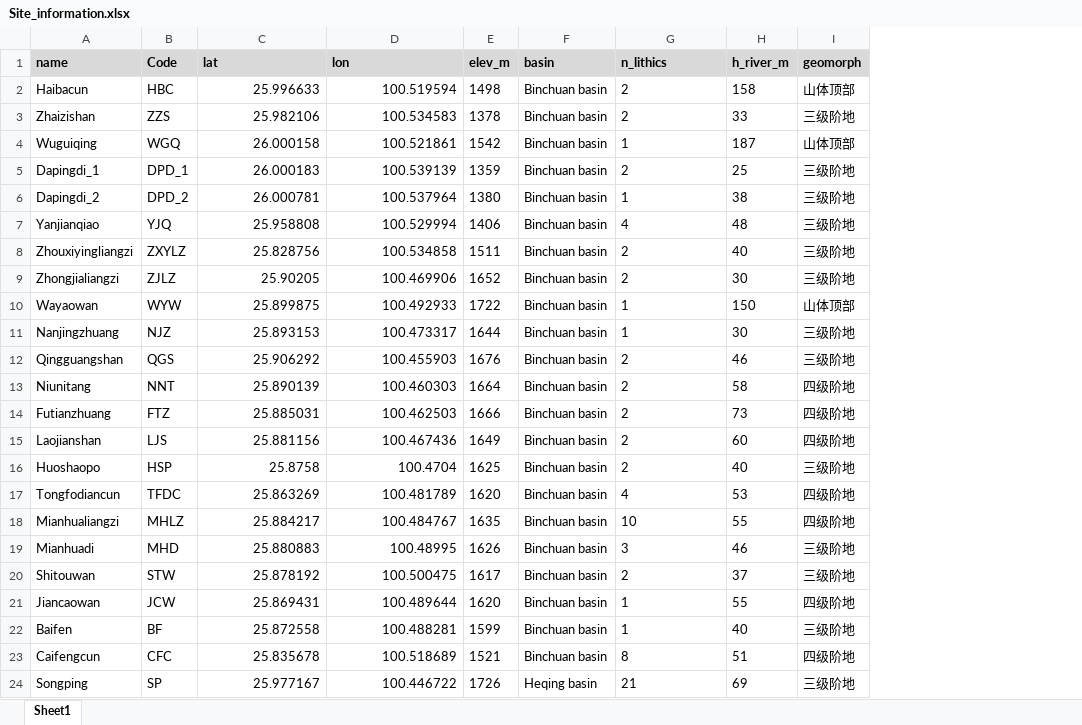
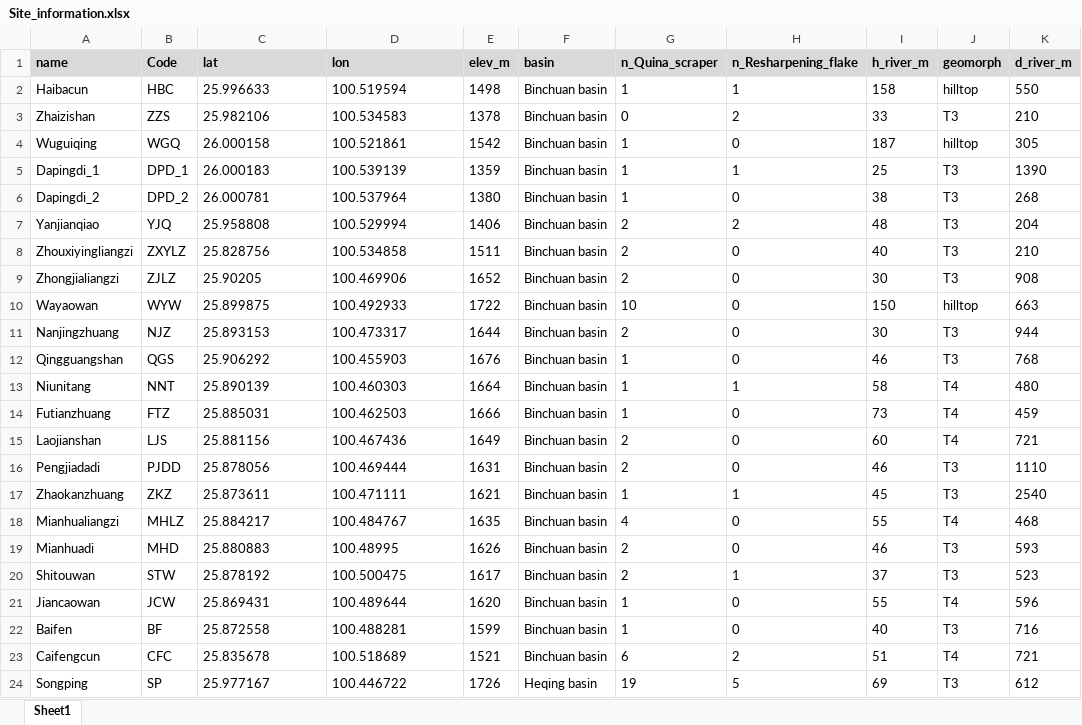
Before and after one commit to PeiyuanXiao/Quina_valleys, an Excel workbook: Site_information.xlsx, sheet Sheet1, drawn as a sheet; only a part is shown; values as stored, in another font and other column widths than the file's, no borders; removed rows and columns are numbered as before the commit, all else as after; the diff covers the shown part only; the diff names each change by its address in the sheet, - before the commit and + after, or states it on an @@ line.

```diff
--- a/Site_information.xlsx (sheet Sheet1)
+++ b/Site_information.xlsx (sheet Sheet1)
+column H (n_Resharpening_flake), rows 2-15: 1 | 2 | 0 | 1 | 0 | 2 | 0 | 0 | 0 | 0 | 0 | 1 | 0 | 0; rows 18-24: 0 | 0 | 1 | 0 | 0 | 2 | 5
+column K (d_river_m), rows 2-15: 550 | 210 | 305 | 1390 | 268 | 204 | 210 | 908 | 663 | 944 | 768 | 480 | 459 | 721; rows 18-24: 468 | 593 | 523 | 596 | 716 | 721 | 612
-G1: n_lithics
+G1: n_Quina_scraper
-C2:D15 alignment: right
+C2:D15 alignment: left
-G2 (n_Quina_scraper): 2
+G2 (n_Quina_scraper): 1
-J2 (geomorph): 山体顶部
+J2 (geomorph): hilltop
-G3 (n_Quina_scraper): 2
+G3 (n_Quina_scraper): 0
-J3 (geomorph): 三级阶地
+J3 (geomorph): T3
-J4 (geomorph): 山体顶部
+J4 (geomorph): hilltop
-G5 (n_Quina_scraper): 2
+G5 (n_Quina_scraper): 1
-J5:J9 (geomorph): 三级阶地
+J5:J9 (geomorph): T3
-G7 (n_Quina_scraper): 4
+G7 (n_Quina_scraper): 2
-G10 (n_Quina_scraper): 1
+G10 (n_Quina_scraper): 10
-J10 (geomorph): 山体顶部
+J10 (geomorph): hilltop
-G11 (n_Quina_scraper): 1
+G11 (n_Quina_scraper): 2
-J11:J12 (geomorph): 三级阶地
+J11:J12 (geomorph): T3
-G12:G14 (n_Quina_scraper): 2
+G12:G14 (n_Quina_scraper): 1
-J13:J15 (geomorph): 四级阶地
+J13:J15 (geomorph): T4
-row 16: Huoshaopo | HSP | 25.8758 | 100.4704 | 1625 | Binchuan basin | 2 | 40 | 三级阶地
-row 17: Tongfodiancun | TFDC | 25.863269 | 100.481789 | 1620 | Binchuan basin | 4 | 53 | 四级阶地
+row 16: Pengjiadadi | PJDD | 25.878056 | 100.469444 | 1631 | Binchuan basin | 2 | 0 | 46 | T3 | 1110
+row 17: Zhaokanzhuang | ZKZ | 25.873611 | 100.471111 | 1621 | Binchuan basin | 1 | 1 | 45 | T3 | 2540
-C18:D24 alignment: right
+C18:D24 alignment: left
-G18 (n_Quina_scraper): 10
+G18 (n_Quina_scraper): 4
-J18 (geomorph): 四级阶地
+J18 (geomorph): T4
-G19 (n_Quina_scraper): 3
+G19 (n_Quina_scraper): 2
-J19:J20 (geomorph): 三级阶地
+J19:J20 (geomorph): T3
-J21 (geomorph): 四级阶地
+J21 (geomorph): T4
-J22 (geomorph): 三级阶地
+J22 (geomorph): T3
-G23 (n_Quina_scraper): 8
+G23 (n_Quina_scraper): 6
-J23 (geomorph): 四级阶地
+J23 (geomorph): T4
-G24 (n_Quina_scraper): 21
+G24 (n_Quina_scraper): 19
-J24 (geomorph): 三级阶地
+J24 (geomorph): T3
```
Also changed, not shown: 8 edited cells and cell formats elsewhere in this sheet, Quina_scraper_surface.xlsx, 43 other files.
